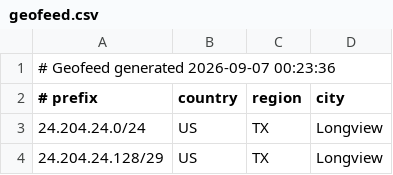
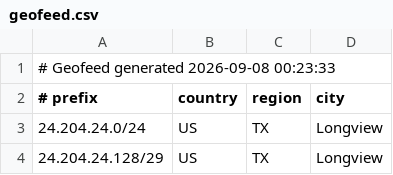
Before and after one commit to conterranae/geofeed, a CSV file: geofeed.csv, drawn as a sheet; only a part is shown.

Commit message:
Update geofeed - 2026-09-08 00:24:04

```diff
--- a/geofeed.csv
+++ b/geofeed.csv
@@ -1,2 +1,2 @@
-# Geofeed generated 2026-09-07 00:23:36
+# Geofeed generated 2026-09-08 00:23:33
 # prefix,country,region,city
```
